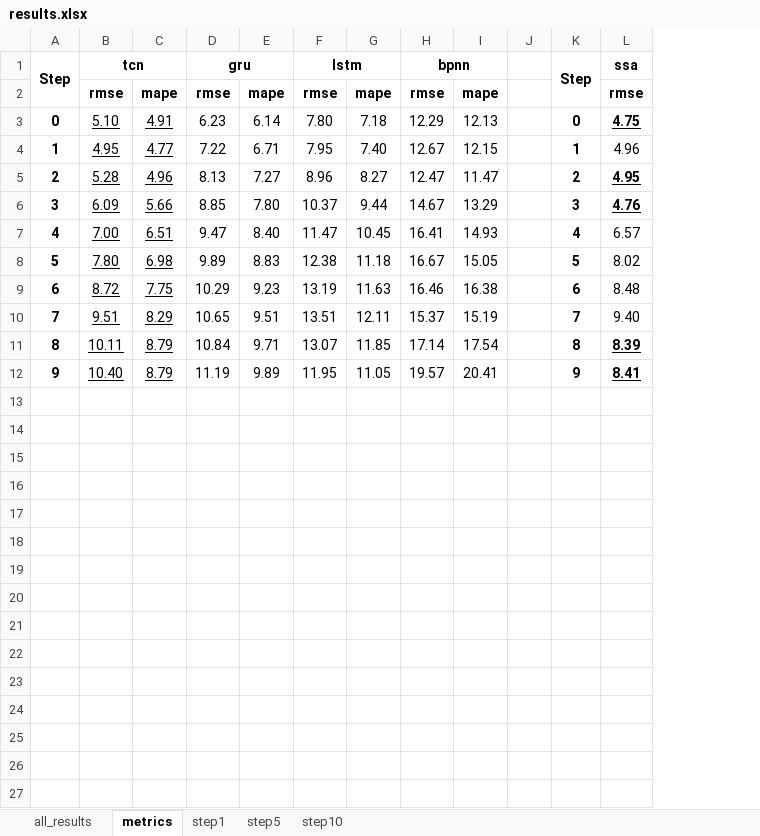
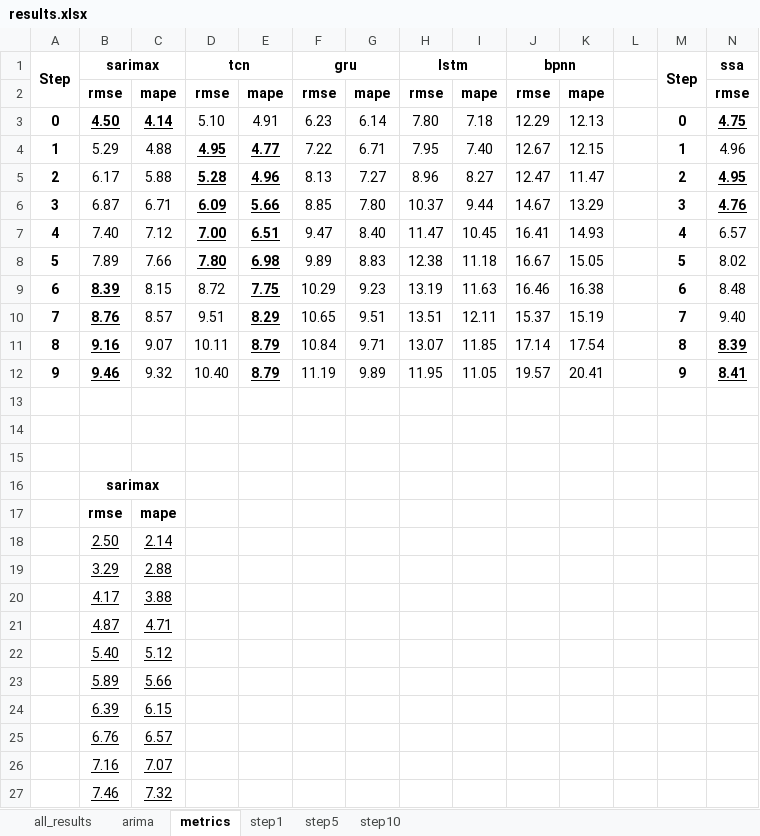
Before and after one commit to Xinyi-Lai/CCpred, an Excel workbook: results.xlsx, sheet metrics, drawn as a sheet; only a part is shown; values as stored, in another font and other column widths than the file's, no borders; addresses are those after the commit; rows hold the shown columns only; the diff names each change by its address in the sheet, - before the commit and + after, or states it on an @@ line.

```diff
--- a/results.xlsx (sheet metrics)
+++ b/results.xlsx (sheet metrics)
+sheet tab: arima
+column B, rows 1-12: sarimax | rmse | 4.50 | 5.29 | 6.17 | 6.87 | 7.40 | 7.89 | 8.39 | 8.76 | 9.16 | 9.46
+column C, rows 2-12: mape | 4.14 | 4.88 | 5.88 | 6.71 | 7.12 | 7.66 | 8.15 | 8.57 | 9.07 | 9.32
-D3:E3 underline: on
+D3:E3 underline: off
-D4:E8 bold: off
+D4:E8 bold: on
-D9:D12 underline: on
+D9:D12 underline: off
-E9:E12 bold: off
+E9:E12 bold: on
+row 13: (empty)
+row 14: (empty)
+row 15: (empty)
+row 16:  | sarimax
+row 17:  | rmse | mape
+row 18:  | 2.50 | 2.14
+row 19:  | 3.29 | 2.88
+row 20:  | 4.17 | 3.88
+row 21:  | 4.87 | 4.71
+row 22:  | 5.40 | 5.12
+row 23:  | 5.89 | 5.66
+row 24:  | 6.39 | 6.15
+row 25:  | 6.76 | 6.57
+row 26:  | 7.16 | 7.07
+row 27:  | 7.46 | 7.32
```
Also changed, not shown: sheet step10, sheet step1, sheet step5, charts or pictures, 15 other files.
